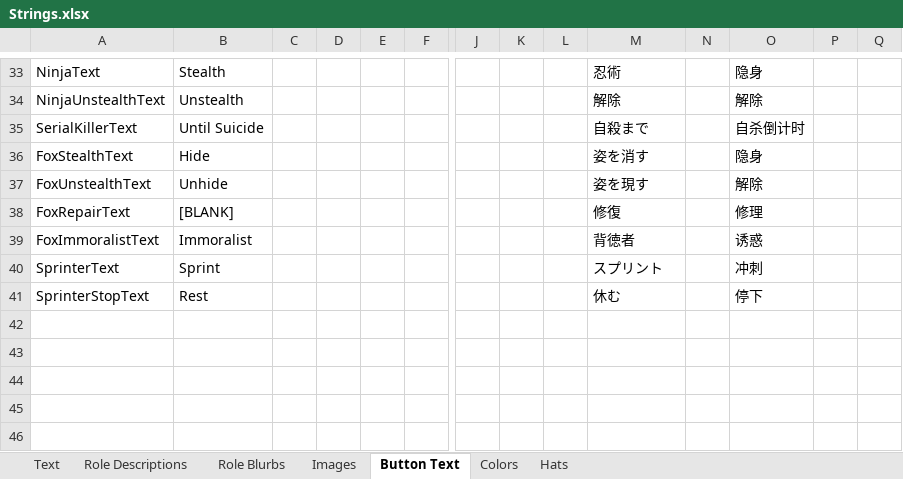
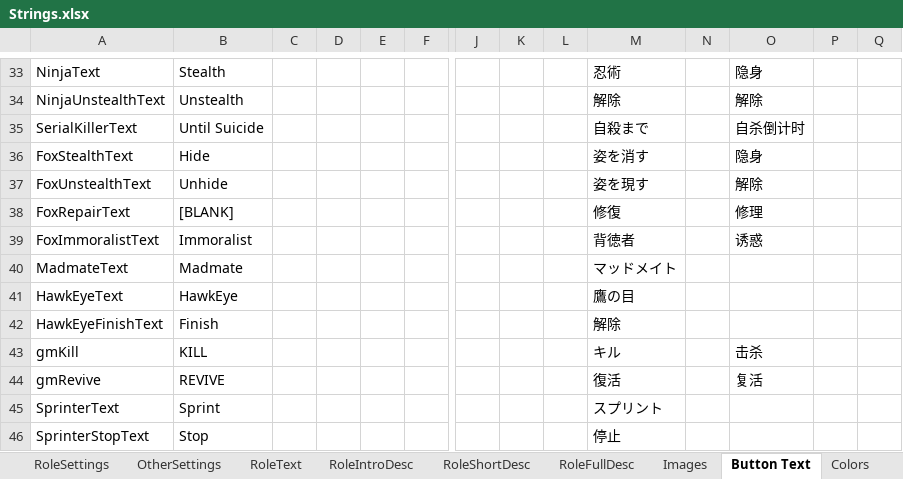
Before and after one commit to reitou-mugicha/TheOtherRolesGM-KiyoMugi-Edition, an Excel workbook: Strings.xlsx, sheet Button Text, drawn as a sheet; only a part is shown, gaps mark what is left out; values as stored, in another font and other column widths than the file's, no borders; addresses are those after the commit; rows hold the shown columns only; the diff names each change by its address in the sheet, - before the commit and + after, or states it on an @@ line.

```diff
--- a/Strings.xlsx (sheet Button Text)
+++ b/Strings.xlsx (sheet Button Text)
-sheet tab: Role Descriptions
-sheet tab: Role Blurbs
+sheet tab: RoleSettings
+sheet tab: OtherSettings
+sheet tab: RoleText
+sheet tab: RoleIntroDesc
+sheet tab: RoleShortDesc
+sheet tab: RoleFullDesc
+row 40: MadmateText | Madmate |  |  |  |  |  |  |  | マッドメイト
+row 41: HawkEyeText | HawkEye |  |  |  |  |  |  |  | 鷹の目
+row 42: HawkEyeFinishText | Finish |  |  |  |  |  |  |  | 解除
+row 43: gmKill | KILL |  |  |  |  |  |  |  | キル |  | 击杀
+row 44: gmRevive | REVIVE |  |  |  |  |  |  |  | 復活 |  | 复活
-O45: 冲刺
+O45: (empty)
-B46: Rest
+B46: Stop
-M46: 休む
+M46: 停止
-O46: 停下
+O46: (empty)
```
Also changed, not shown: sheet ModText, other sheet tabs, 41 other files.
